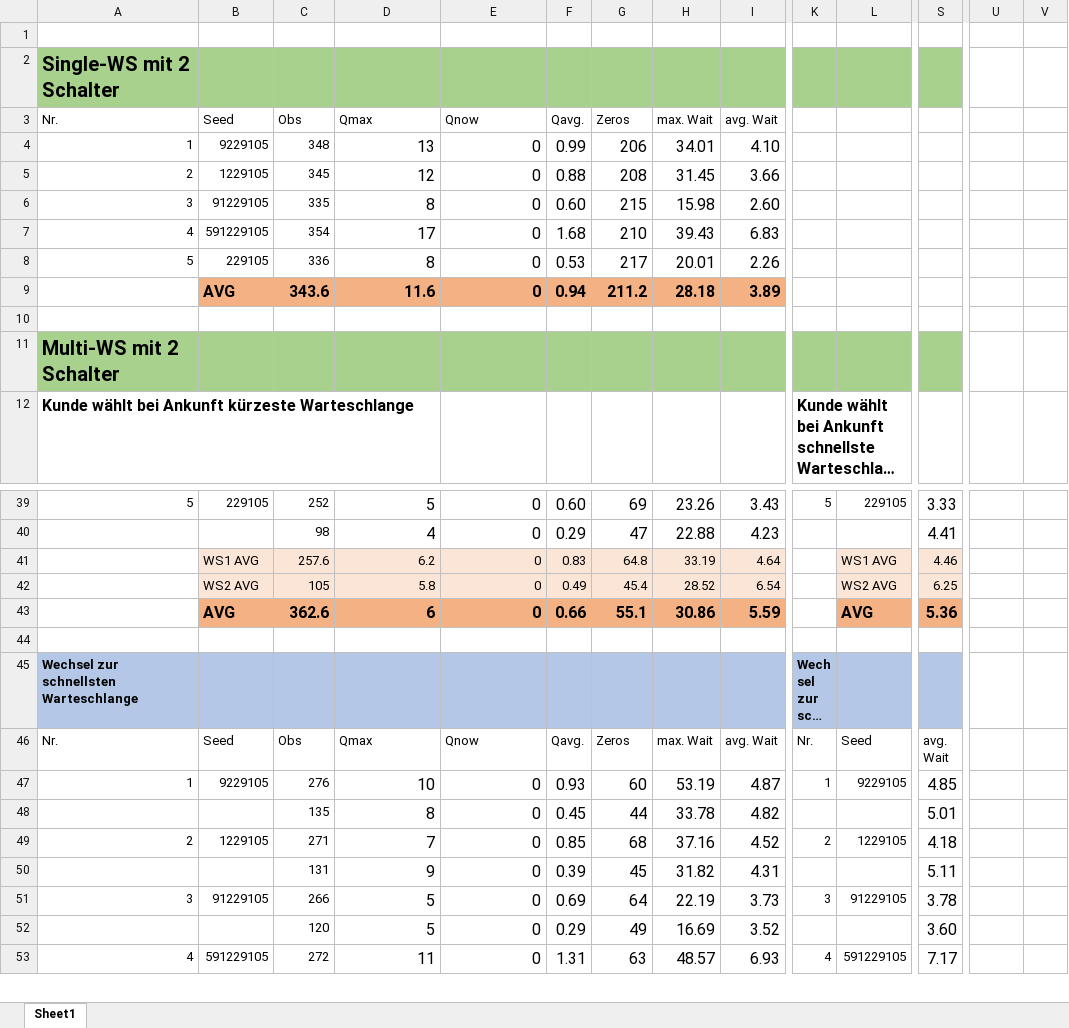
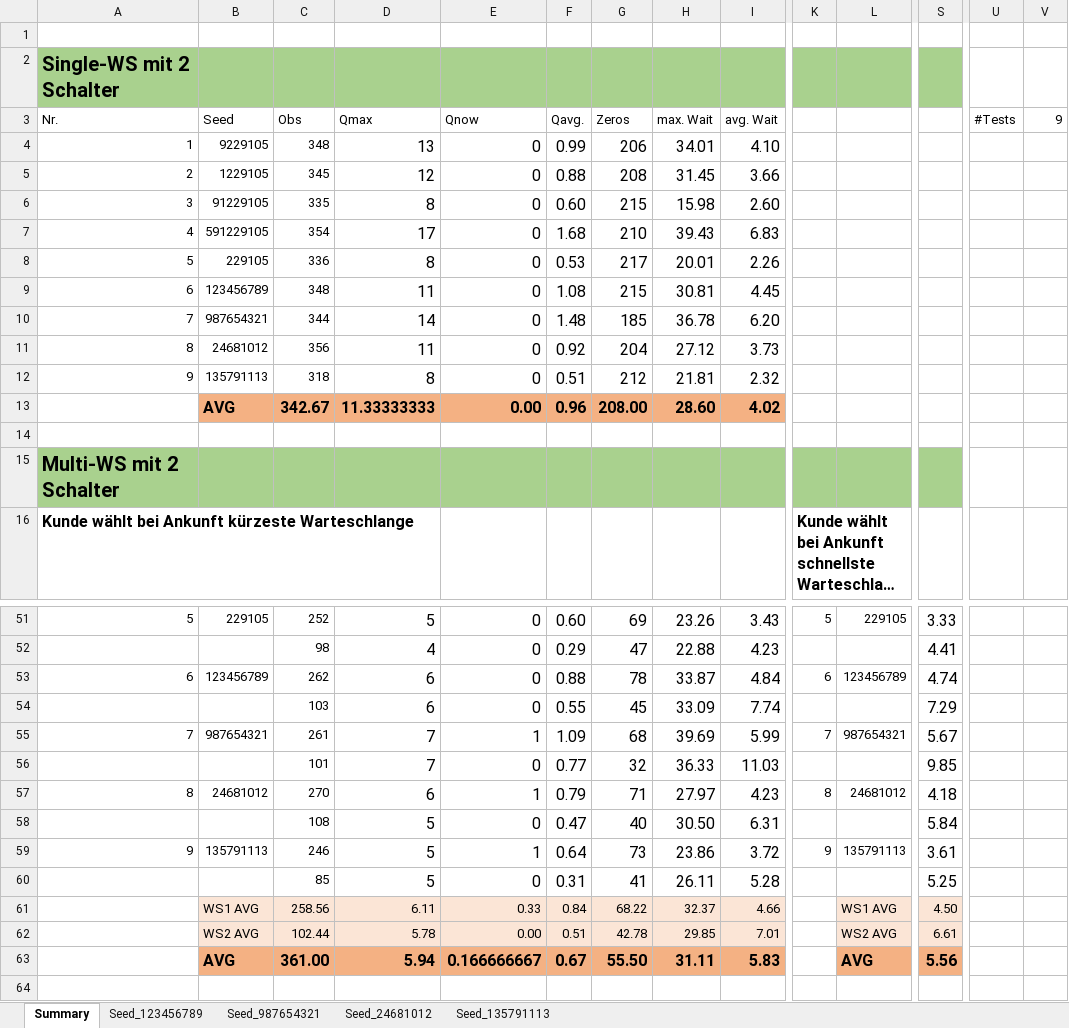
Before and after one commit to mhatzl/simulation_intro_desmoj, an Excel workbook: wait_strategies/statistics/statistic_tables.xlsx, sheet Summary, drawn as a sheet; only a part is shown, gaps mark what is left out; the shorter side is filled out with more unchanged rows; long unchanged cells end in …; values as stored, in another font and other column widths than the file's, no borders; removed rows and columns are numbered as before the commit, all else as after; rows hold the shown columns only; the diff covers the shown part only; the diff names each change by its address in the sheet, - before the commit and + after, or states it on an @@ line.

```diff
--- a/wait_strategies/statistics/statistic_tables.xlsx (sheet Summary)
+++ b/wait_strategies/statistics/statistic_tables.xlsx (sheet Summary)
-sheet tab: Sheet1
+sheet tab: Summary
+sheet tab: Seed_123456789
+sheet tab: Seed_987654321
+sheet tab: Seed_24681012
+sheet tab: Seed_135791113
-U3: (empty)
+U3: #Tests
-V3: (empty)
+V3: 9
-row 9:  | AVG | 343.6 | 11.6 | 0 | 0.94 | 211.2 | 28.18 | 3.89
+row 9: 6 | 123456789 | 348 | 11 | 0 | 1.08 | 215 | 30.81 | 4.45
+row 10: 7 | 987654321 | 344 | 14 | 0 | 1.48 | 185 | 36.78 | 6.20
+row 11: 8 | 24681012 | 356 | 11 | 0 | 0.92 | 204 | 27.12 | 3.73
+row 12: 9 | 135791113 | 318 | 8 | 0 | 0.51 | 212 | 21.81 | 2.32
+row 13:  | AVG | 342.67 | 11.33333333 | 0.00 | 0.96 | 208.00 | 28.60 | 4.02
-row 41:  | WS1 AVG | 257.6 | 6.2 | 0 | 0.83 | 64.8 | 33.19 | 4.64 |  | WS1 AVG | 4.46
-row 42:  | WS2 AVG | 105 | 5.8 | 0 | 0.49 | 45.4 | 28.52 | 6.54 |  | WS2 AVG | 6.25
-row 43:  | AVG | 362.6 | 6 | 0 | 0.66 | 55.1 | 30.86 | 5.59 |  | AVG | 5.36
+row 53: 6 | 123456789 | 262 | 6 | 0 | 0.88 | 78 | 33.87 | 4.84 | 6 | 123456789 | 4.74
+row 54:  |  | 103 | 6 | 0 | 0.55 | 45 | 33.09 | 7.74 |  |  | 7.29
+row 55: 7 | 987654321 | 261 | 7 | 1 | 1.09 | 68 | 39.69 | 5.99 | 7 | 987654321 | 5.67
+row 56:  |  | 101 | 7 | 0 | 0.77 | 32 | 36.33 | 11.03 |  |  | 9.85
+row 57: 8 | 24681012 | 270 | 6 | 1 | 0.79 | 71 | 27.97 | 4.23 | 8 | 24681012 | 4.18
+row 58:  |  | 108 | 5 | 0 | 0.47 | 40 | 30.50 | 6.31 |  |  | 5.84
+row 59: 9 | 135791113 | 246 | 5 | 1 | 0.64 | 73 | 23.86 | 3.72 | 9 | 135791113 | 3.61
+row 60:  |  | 85 | 5 | 0 | 0.31 | 41 | 26.11 | 5.28 |  |  | 5.25
+row 61:  | WS1 AVG | 258.56 | 6.11 | 0.33 | 0.84 | 68.22 | 32.37 | 4.66 |  | WS1 AVG | 4.50
+row 62:  | WS2 AVG | 102.44 | 5.78 | 0.00 | 0.51 | 42.78 | 29.85 | 7.01 |  | WS2 AVG | 6.61
+row 63:  | AVG | 361.00 | 5.94 | 0.166666667 | 0.67 | 55.50 | 31.11 | 5.83 |  | AVG | 5.56
```
Also changed, not shown: 43 added rows, 11 removed rows and 35 edited cells elsewhere in this sheet, charts or pictures, 4 other files.
